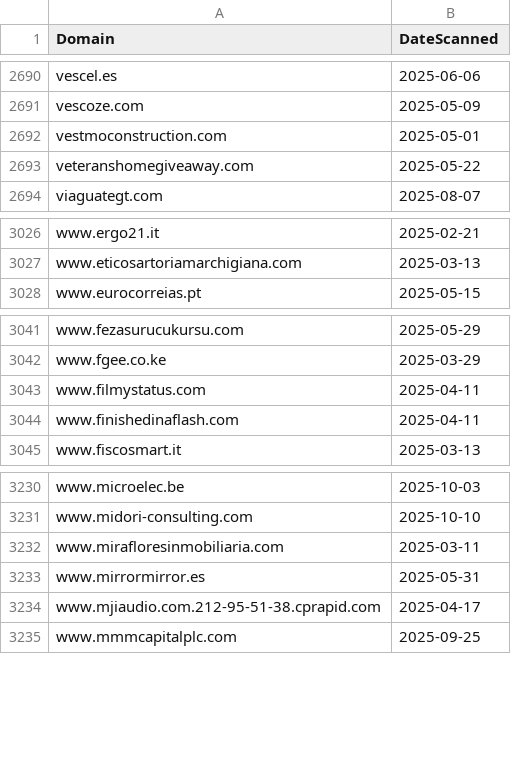
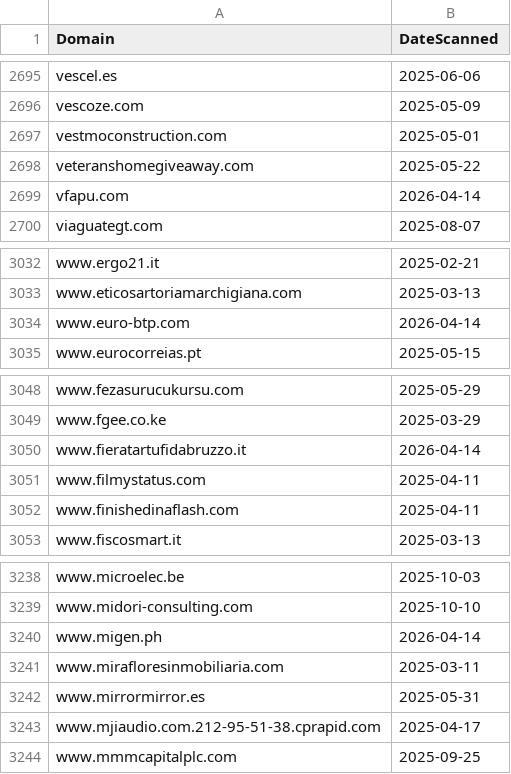
Before and after one commit to dbertho/ioc, a CSV file: clickfix_web3.csv, drawn as a sheet; only a part is shown, gaps mark what is left out; the diff covers the shown part only.

```diff
--- a/clickfix_web3.csv
+++ b/clickfix_web3.csv
@@ -2693,2 +2698,3 @@ vestmoconstruction.com,2025-05-01
 veteranshomegiveaway.com,2025-05-22
+vfapu.com,2026-04-14
 viaguategt.com,2025-08-07
@@ -3027,2 +3033,3 @@ www.ergo21.it,2025-02-21
 www.eticosartoriamarchigiana.com,2025-03-13
+www.euro-btp.com,2026-04-14
 www.eurocorreias.pt,2025-05-15
@@ -3042,2 +3049,3 @@ www.fezasurucukursu.com,2025-05-29
 www.fgee.co.ke,2025-03-29
+www.fieratartufidabruzzo.it,2026-04-14
 www.filmystatus.com,2025-04-11
@@ -3231,2 +3239,3 @@ www.microelec.be,2025-10-03
 www.midori-consulting.com,2025-10-10
+www.migen.ph,2026-04-14
 www.mirafloresinmobiliaria.com,2025-03-11
```
Also changed, not shown: 5 added rows elsewhere in this file.
